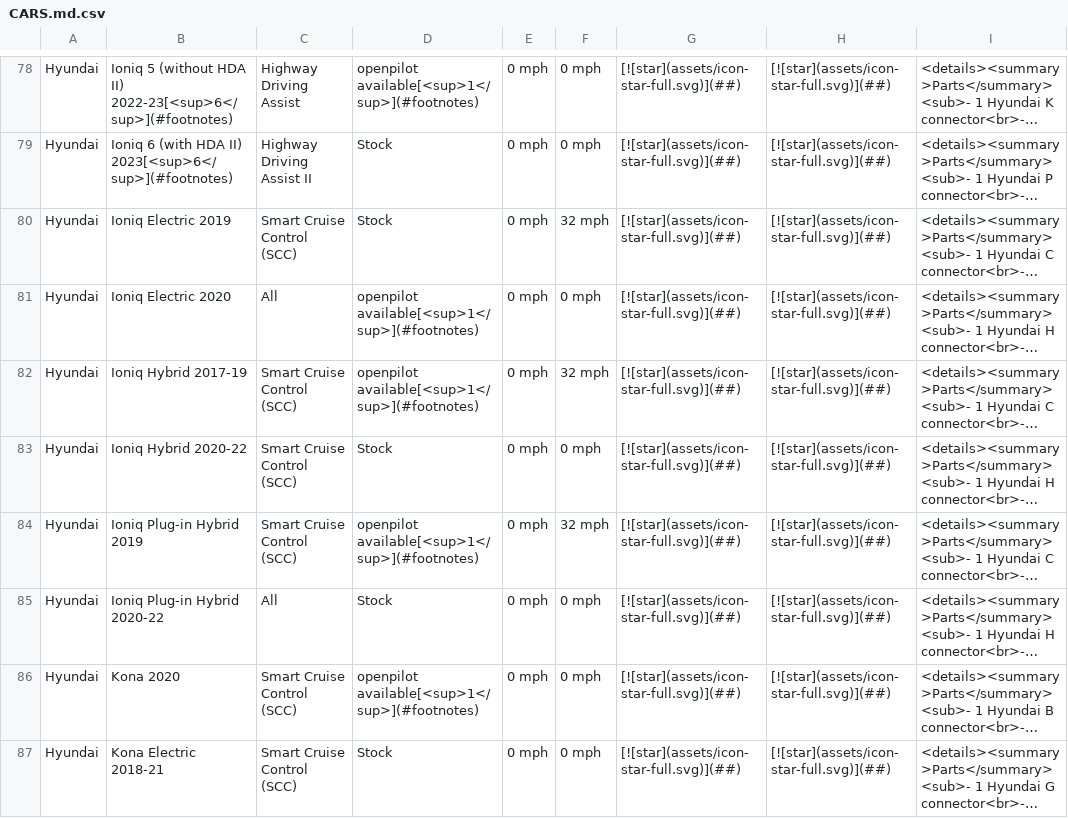
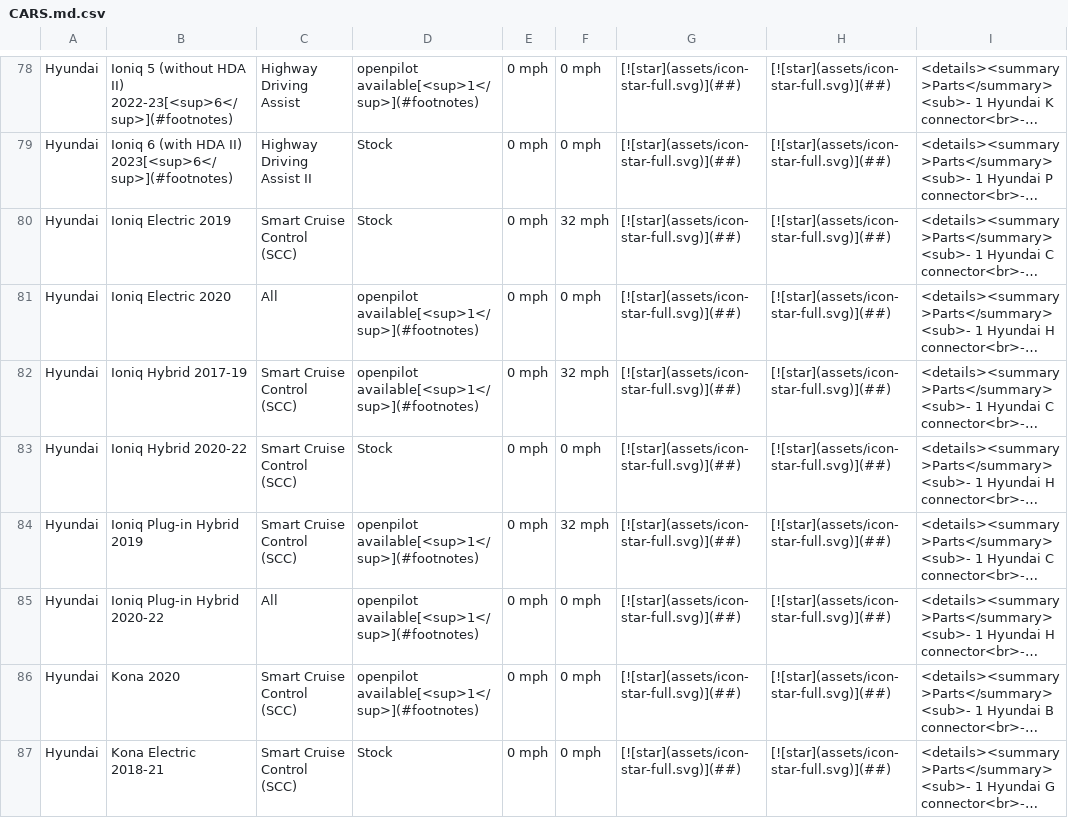
Before and after one commit to comma-hacks/best-cars-lowest-prices, a CSV file: CARS.md.csv, drawn as a sheet; only a part is shown, gaps mark what is left out; long unchanged cells end in …; the diff names each change by its address in the sheet, - before the commit and + after, or states it on an @@ line.

```diff
--- a/CARS.md.csv
+++ b/CARS.md.csv
-D85: Stock
+D85: openpilot available[<sup>1</sup>](#footnotes)
```
Also changed, not shown: 17 other files.
